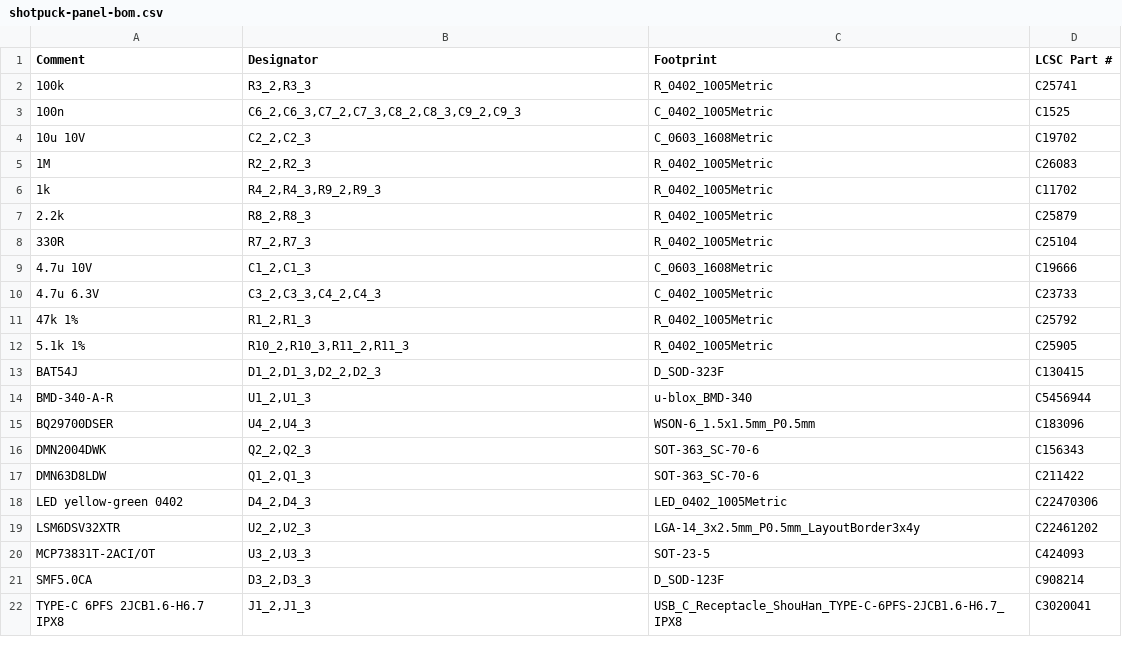
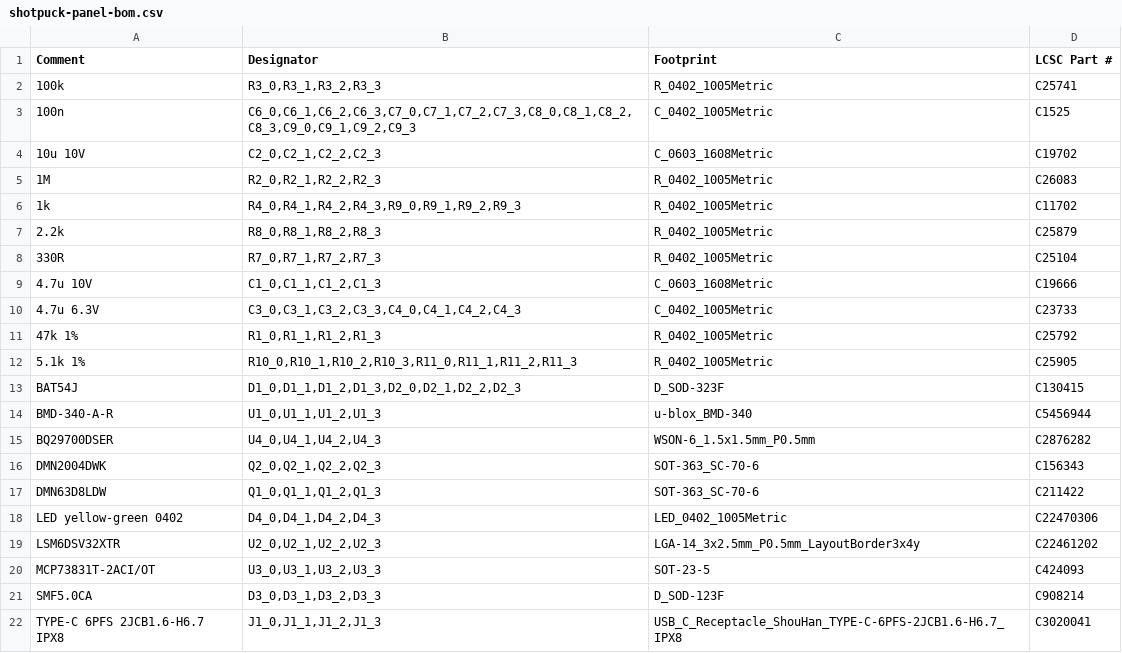
Before and after one commit to Rixard86/shot-tracker, a CSV file: hardware/kicad/fab/jlc/shotpuck-panel-bom.csv, drawn as a sheet.

```diff
--- a/hardware/kicad/fab/jlc/shotpuck-panel-bom.csv
+++ b/hardware/kicad/fab/jlc/shotpuck-panel-bom.csv
@@ -1,22 +1,22 @@
 Comment,Designator,Footprint,LCSC Part #
-100k,"R3_2,R3_3",R_0402_1005Metric,C25741
-100n,"C6_2,C6_3,C7_2,C7_3,C8_2,C8_3,C9_2,C9_3",C_0402_1005Metric,C1525
-10u 10V,"C2_2,C2_3",C_0603_1608Metric,C19702
-1M,"R2_2,R2_3",R_0402_1005Metric,C26083
-1k,"R4_2,R4_3,R9_2,R9_3",R_0402_1005Metric,C11702
-2.2k,"R8_2,R8_3",R_0402_1005Metric,C25879
-330R,"R7_2,R7_3",R_0402_1005Metric,C25104
-4.7u 10V,"C1_2,C1_3",C_0603_1608Metric,C19666
-4.7u 6.3V,"C3_2,C3_3,C4_2,C4_3",C_0402_1005Metric,C23733
-47k 1%,"R1_2,R1_3",R_0402_1005Metric,C25792
-5.1k 1%,"R10_2,R10_3,R11_2,R11_3",R_0402_1005Metric,C25905
-BAT54J,"D1_2,D1_3,D2_2,D2_3",D_SOD-323F,C130415
-BMD-340-A-R,"U1_2,U1_3",u-blox_BMD-340,C5456944
-BQ29700DSER,"U4_2,U4_3",WSON-6_1.5x1.5mm_P0.5mm,C183096
-DMN2004DWK,"Q2_2,Q2_3",SOT-363_SC-70-6,C156343
-DMN63D8LDW,"Q1_2,Q1_3",SOT-363_SC-70-6,C211422
-LED yellow-green 0402,"D4_2,D4_3",LED_0402_1005Metric,C22470306
-LSM6DSV32XTR,"U2_2,U2_3",LGA-14_3x2.5mm_P0.5mm_LayoutBorder3x4y,C22461202
-MCP73831T-2ACI/OT,"U3_2,U3_3",SOT-23-5,C424093
-SMF5.0CA,"D3_2,D3_3",D_SOD-123F,C908214
-TYPE-C 6PFS 2JCB1.6-H6.7 IPX8,"J1_2,J1_3",USB_C_Receptacle_ShouHan_TYPE-C-6PFS-2JCB1.6-H6.7_IPX8,C3020041
+100k,"R3_0,R3_1,R3_2,R3_3",R_0402_1005Metric,C25741
+100n,"C6_0,C6_1,C6_2,C6_3,C7_0,C7_1,C7_2,C7_3,C8_0,C8_1,C8_2,C8_3,C9_0,C9_1,C9_2,C9_3",C_0402_1005Metric,C1525
+10u 10V,"C2_0,C2_1,C2_2,C2_3",C_0603_1608Metric,C19702
+1M,"R2_0,R2_1,R2_2,R2_3",R_0402_1005Metric,C26083
+1k,"R4_0,R4_1,R4_2,R4_3,R9_0,R9_1,R9_2,R9_3",R_0402_1005Metric,C11702
+2.2k,"R8_0,R8_1,R8_2,R8_3",R_0402_1005Metric,C25879
+330R,"R7_0,R7_1,R7_2,R7_3",R_0402_1005Metric,C25104
+4.7u 10V,"C1_0,C1_1,C1_2,C1_3",C_0603_1608Metric,C19666
+4.7u 6.3V,"C3_0,C3_1,C3_2,C3_3,C4_0,C4_1,C4_2,C4_3",C_0402_1005Metric,C23733
+47k 1%,"R1_0,R1_1,R1_2,R1_3",R_0402_1005Metric,C25792
+5.1k 1%,"R10_0,R10_1,R10_2,R10_3,R11_0,R11_1,R11_2,R11_3",R_0402_1005Metric,C25905
+BAT54J,"D1_0,D1_1,D1_2,D1_3,D2_0,D2_1,D2_2,D2_3",D_SOD-323F,C130415
+BMD-340-A-R,"U1_0,U1_1,U1_2,U1_3",u-blox_BMD-340,C5456944
+BQ29700DSER,"U4_0,U4_1,U4_2,U4_3",WSON-6_1.5x1.5mm_P0.5mm,C2876282
+DMN2004DWK,"Q2_0,Q2_1,Q2_2,Q2_3",SOT-363_SC-70-6,C156343
+DMN63D8LDW,"Q1_0,Q1_1,Q1_2,Q1_3",SOT-363_SC-70-6,C211422
+LED yellow-green 0402,"D4_0,D4_1,D4_2,D4_3",LED_0402_1005Metric,C22470306
+LSM6DSV32XTR,"U2_0,U2_1,U2_2,U2_3",LGA-14_3x2.5mm_P0.5mm_LayoutBorder3x4y,C22461202
+MCP73831T-2ACI/OT,"U3_0,U3_1,U3_2,U3_3",SOT-23-5,C424093
+SMF5.0CA,"D3_0,D3_1,D3_2,D3_3",D_SOD-123F,C908214
+TYPE-C 6PFS 2JCB1.6-H6.7 IPX8,"J1_0,J1_1,J1_2,J1_3",USB_C_Receptacle_ShouHan_TYPE-C-6PFS-2JCB1.6-H6.7_IPX8,C3020041
```
Also changed, not shown: hardware/kicad/fab/jlc/shotpuck-panel-cpl.csv, 3 other files.
